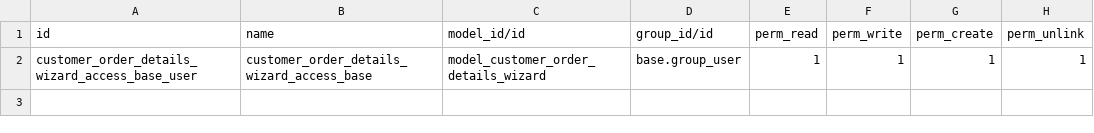
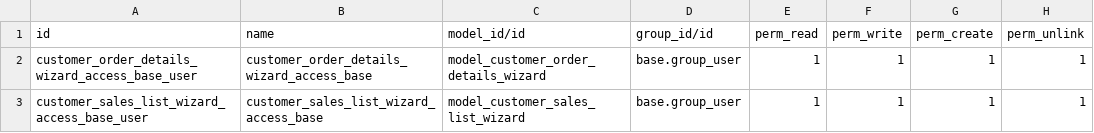
Before and after one commit to milanbSubtle/subtle_odoo_reports, a CSV file: security/ir.model.access.csv, drawn as a sheet.

Commit message:
[ADDED]- customer sales list wizard & report template added

```diff
--- a/security/ir.model.access.csv
+++ b/security/ir.model.access.csv
@@ -2 +2,2 @@ id,name,model_id/id,group_id/id,perm_read,perm_write,perm_create,perm_unlink
 customer_order_details_wizard_access_base_user,customer_order_details_wizard_access_base,model_customer_order_details_wizard,base.group_user,1,1,1,1
+customer_sales_list_wizard_access_base_user,customer_sales_list_wizard_access_base,model_customer_sales_list_wizard,base.group_user,1,1,1,1
```
Also changed, not shown: 6 other files.
